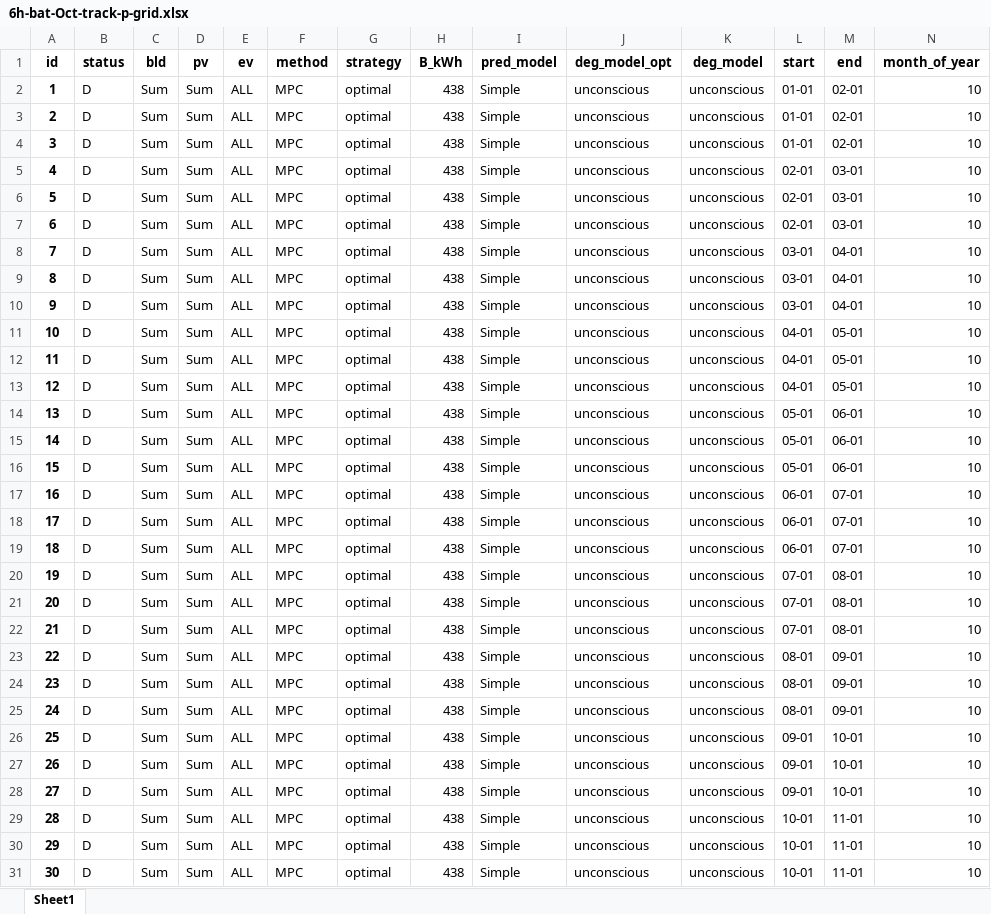
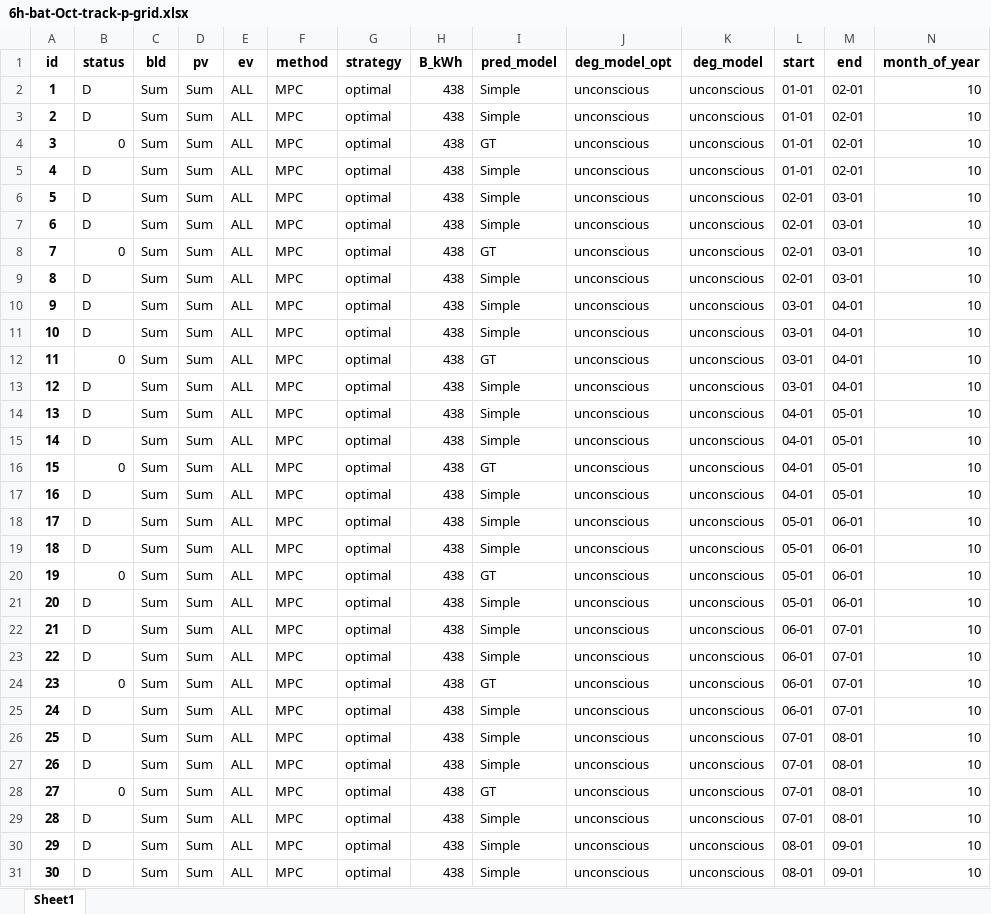
Before and after one commit to AarenLee07/Microgrid-Optimizer, an Excel workbook: output/experiments/thesis_track_p_grid/6h-bat-Oct-track-p-grid.xlsx, sheet Sheet1, drawn as a sheet; only a part is shown; the shorter side is filled out with more unchanged rows; values as stored, in another font and other column widths than the file's, no borders; addresses are those after the commit; rows hold the shown columns only; the diff covers the shown part only; the diff names each change by its address in the sheet, - before the commit and + after, or states it on an @@ line.

```diff
--- a/output/experiments/thesis_track_p_grid/6h-bat-Oct-track-p-grid.xlsx (sheet Sheet1)
+++ b/output/experiments/thesis_track_p_grid/6h-bat-Oct-track-p-grid.xlsx (sheet Sheet1)
+row 4: 3 | 0 | Sum | Sum | ALL | MPC | optimal | 438 | GT | unconscious | unconscious | 01-01 | 02-01 | 10
@@ column A (id) renumbered from row 5 down @@
+row 8: 7 | 0 | Sum | Sum | ALL | MPC | optimal | 438 | GT | unconscious | unconscious | 02-01 | 03-01 | 10
+row 12: 11 | 0 | Sum | Sum | ALL | MPC | optimal | 438 | GT | unconscious | unconscious | 03-01 | 04-01 | 10
+row 16: 15 | 0 | Sum | Sum | ALL | MPC | optimal | 438 | GT | unconscious | unconscious | 04-01 | 05-01 | 10
+row 20: 19 | 0 | Sum | Sum | ALL | MPC | optimal | 438 | GT | unconscious | unconscious | 05-01 | 06-01 | 10
+row 24: 23 | 0 | Sum | Sum | ALL | MPC | optimal | 438 | GT | unconscious | unconscious | 06-01 | 07-01 | 10
+row 28: 27 | 0 | Sum | Sum | ALL | MPC | optimal | 438 | GT | unconscious | unconscious | 07-01 | 08-01 | 10
```
Also changed, not shown: 5 added rows elsewhere in this sheet, 1 other file.
